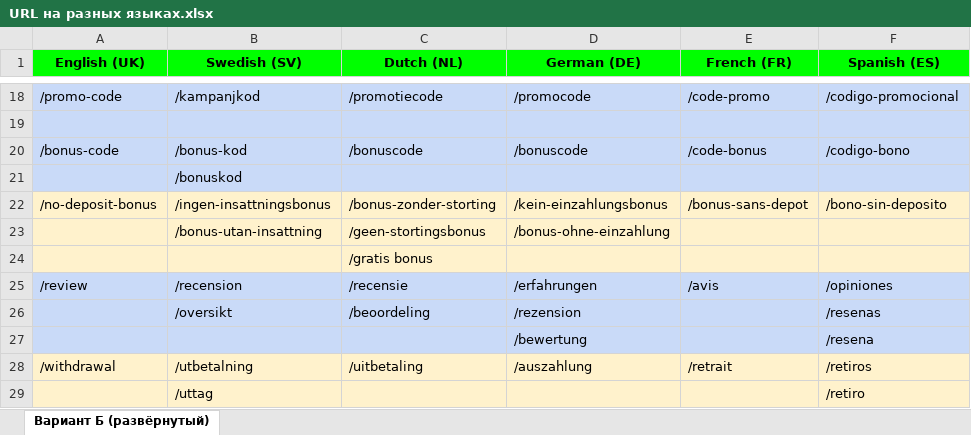
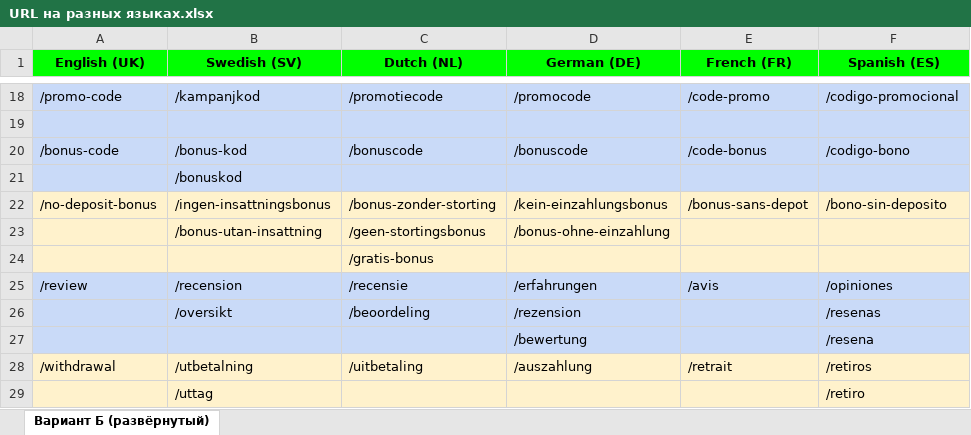
Before and after one commit to yarikbes/SEO------, an Excel workbook: URL на разных языках.xlsx, sheet Вариант Б (развёрнутый), drawn as a sheet; only a part is shown, gaps mark what is left out; values as stored, in another font and other column widths than the file's, no borders; the diff names each change by its address in the sheet, - before the commit and + after, or states it on an @@ line.

```diff
--- a/URL на разных языках.xlsx (sheet Вариант Б (развёрнутый))
+++ b/URL на разных языках.xlsx (sheet Вариант Б (развёрнутый))
-C24 (Dutch (NL)): /gratis bonus
+C24 (Dutch (NL)): /gratis-bonus
```
Also changed, not shown: 1 other file.
